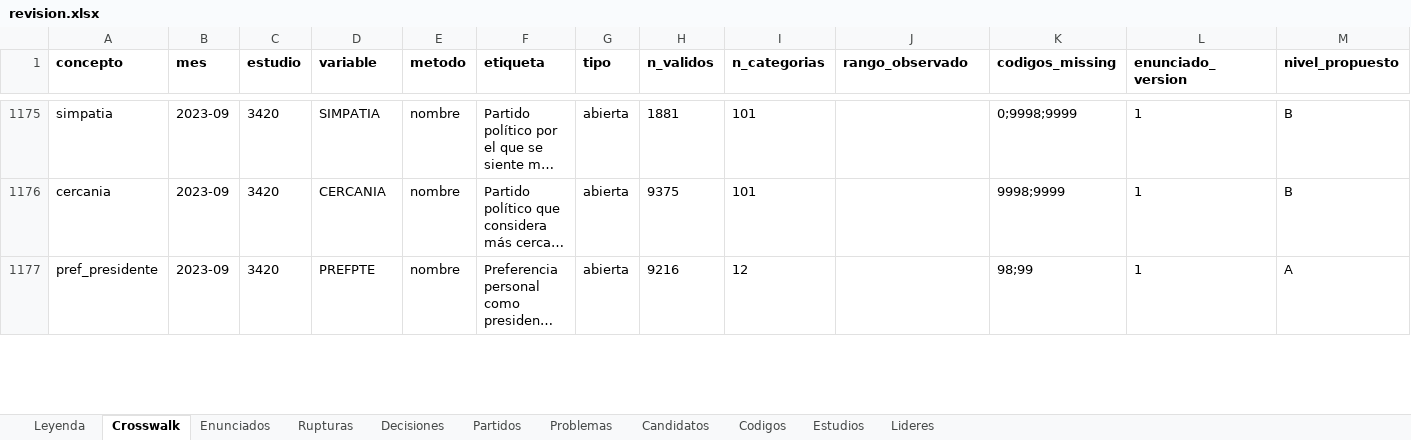
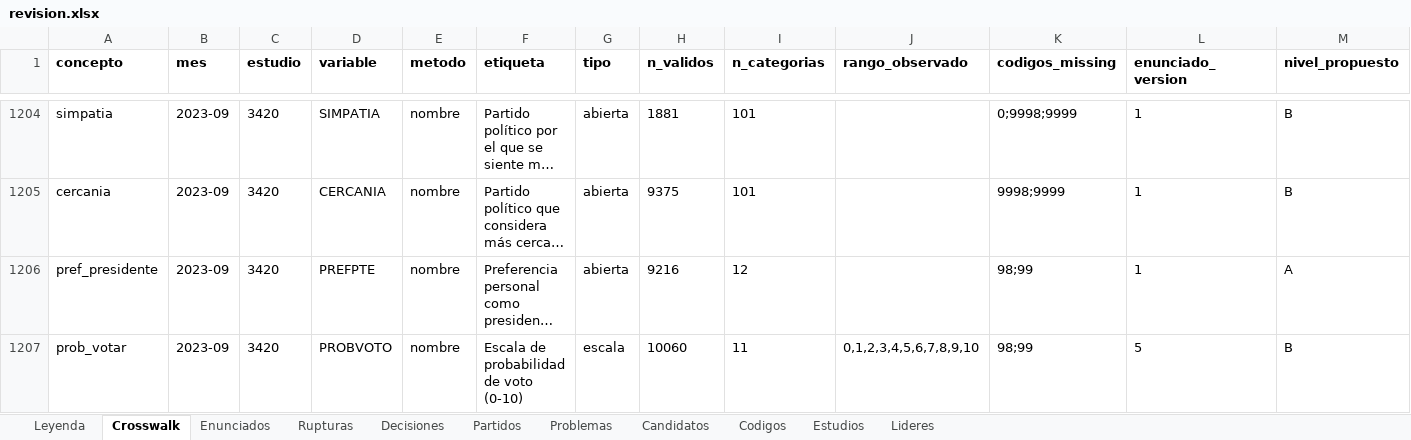
Before and after one commit to gastiaso/barometros, an Excel workbook: inventario/revision.xlsx, sheet Crosswalk, drawn as a sheet; only a part is shown, gaps mark what is left out; long unchanged cells end in …; values as stored, in another font and other column widths than the file's, no borders; rows hold the shown columns only; the diff covers the shown part only; the diff names each change by its address in the sheet, - before the commit and + after, or states it on an @@ line.

Commit message:
inventario/revision.xlsx regenerado con el crosswalk, las decisiones y las rupturas actuales

```diff
--- a/inventario/revision.xlsx (sheet Crosswalk)
+++ b/inventario/revision.xlsx (sheet Crosswalk)
+row 1207: prob_votar | 2023-09 | 3420 | PROBVOTO | nombre | Escala de probabilidad de voto (0-10) | escala | 10060 | 11 | 0,1,2,3,4,5,6,7,8,9,10 | 98;99 | 5 | B
```
Also changed, not shown: 63 added rows, 169 edited cells and cell formats elsewhere in this sheet, sheet Partidos, sheet Decisiones, sheet Enunciados, sheet Rupturas, sheet Codigos.
